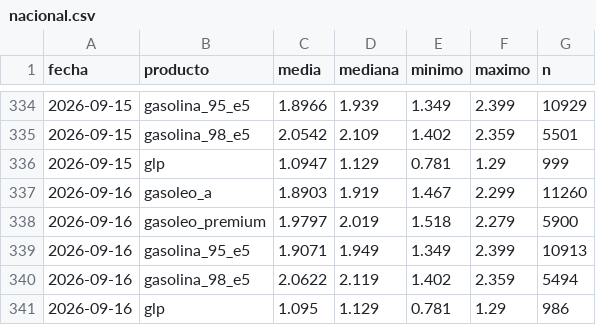
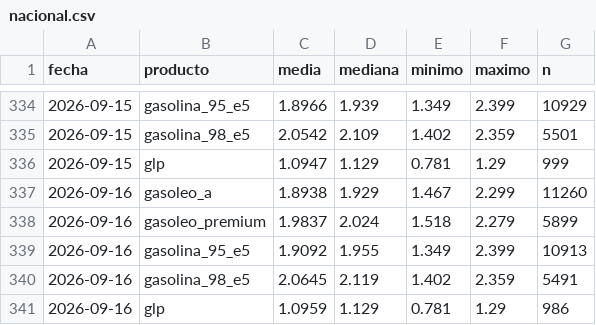
Before and after one commit to IvanAraque/precios-carburantes, a CSV file: docs/data/nacional.csv, drawn as a sheet; only a part is shown, gaps mark what is left out.

```diff
--- a/docs/data/nacional.csv
+++ b/docs/data/nacional.csv
@@ -336,6 +336,6 @@ fecha,producto,media,mediana,minimo,maximo,n
 2026-09-15,glp,1.0947,1.129,0.781,1.29,999
-2026-09-16,gasoleo_a,1.8903,1.919,1.467,2.299,11260
-2026-09-16,gasoleo_premium,1.9797,2.019,1.518,2.279,5900
-2026-09-16,gasolina_95_e5,1.9071,1.949,1.349,2.399,10913
-2026-09-16,gasolina_98_e5,2.0622,2.119,1.402,2.359,5494
-2026-09-16,glp,1.095,1.129,0.781,1.29,986
+2026-09-16,gasoleo_a,1.8938,1.929,1.467,2.299,11260
+2026-09-16,gasoleo_premium,1.9837,2.024,1.518,2.279,5899
+2026-09-16,gasolina_95_e5,1.9092,1.955,1.349,2.399,10913
+2026-09-16,gasolina_98_e5,2.0645,2.119,1.402,2.359,5491
+2026-09-16,glp,1.0959,1.129,0.781,1.29,986
```
Also changed, not shown: docs/data/marcas.csv, docs/data/provincias.csv, 2 other files.
